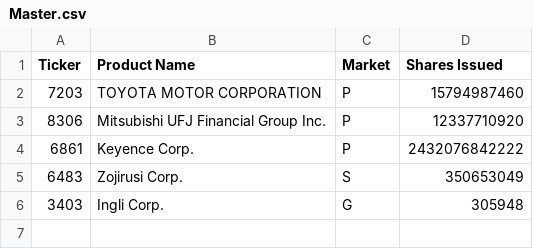
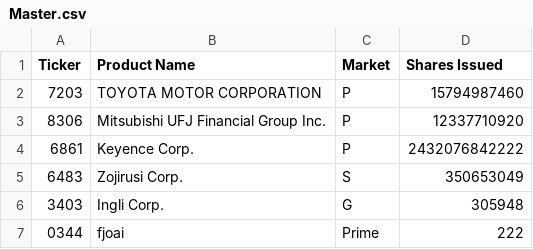
Before and after one commit to machio13/-java-learning-v2, a CSV file: src/SummerText/Master.csv, drawn as a sheet; the diff names each change by its address in the sheet, - before the commit and + after, or states it on an @@ line.

Commit message:
summerT

```diff
--- a/src/SummerText/Master.csv
+++ b/src/SummerText/Master.csv
+row 7: 0344 | fjoai | Prime | 222
```
Also changed, not shown: 5 other files.
